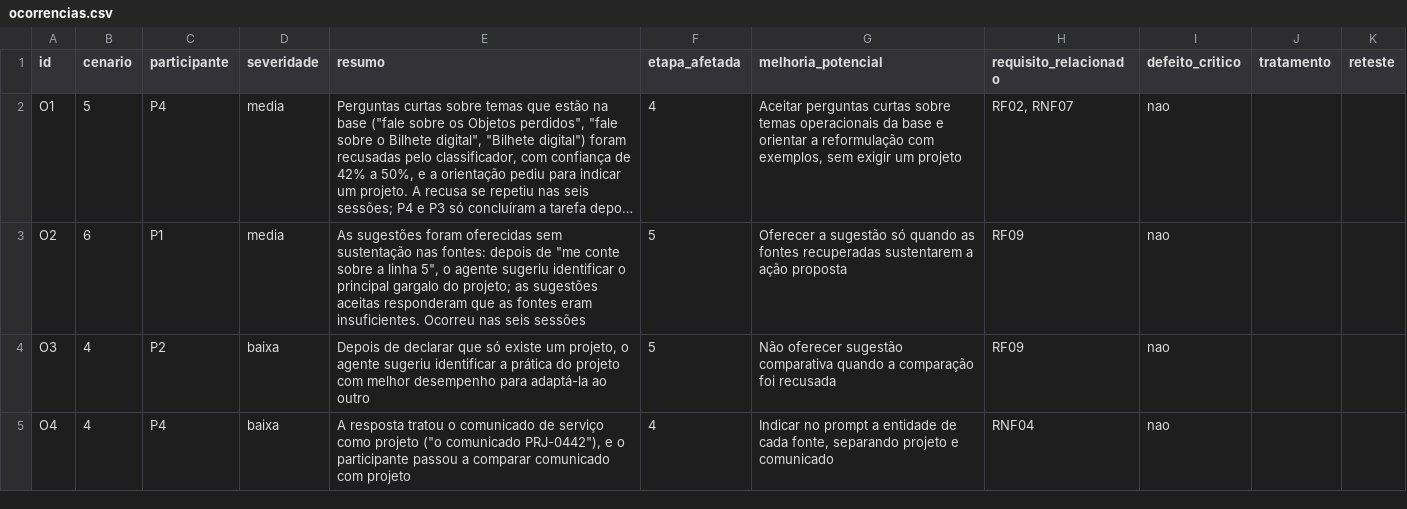
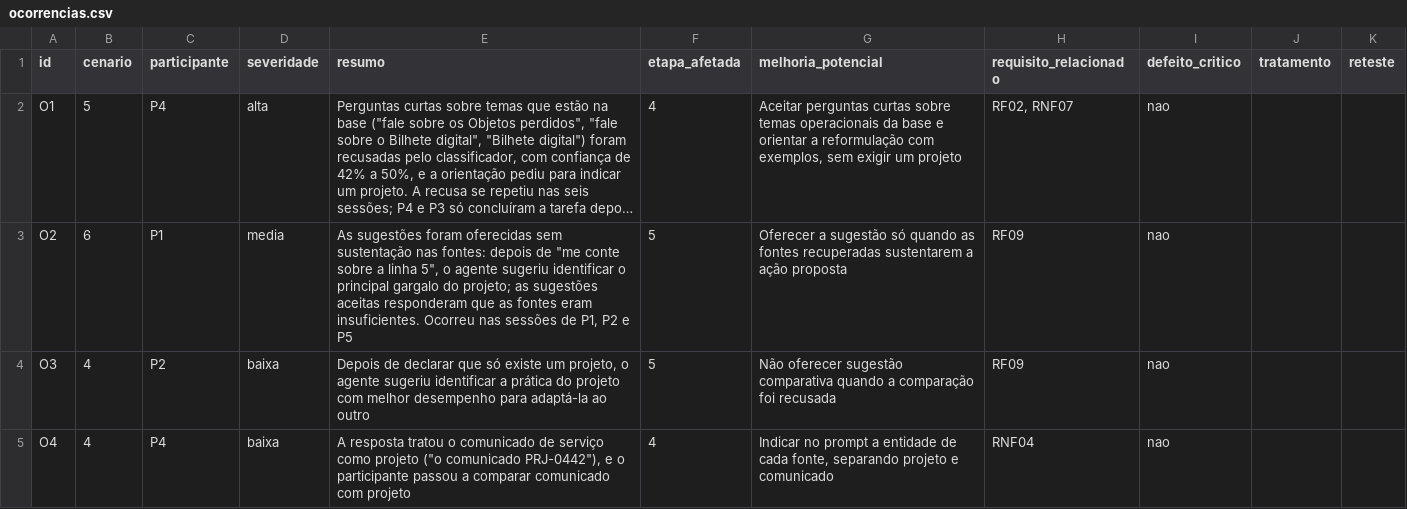
Before and after one commit to jjalmeidadev/oneshot, a CSV file: docs/usabilidade/dados/ocorrencias.csv, drawn as a sheet; only a part is shown; long unchanged cells end in …; the diff covers the shown part only; the diff names each change by its address in the sheet, - before the commit and + after, or states it on an @@ line.

Commit message:
docs: corrigir inconsistências dos resultados de usabilidade (#236)

```diff
--- a/docs/usabilidade/dados/ocorrencias.csv
+++ b/docs/usabilidade/dados/ocorrencias.csv
-D2 (severidade): media
+D2 (severidade): alta
-E3 (resumo): …Ocorreu nas seis sessões
+E3 (resumo): …Ocorreu nas sessões de P1, P2 e P5
```
Also changed, not shown: 5 edited cells elsewhere in this file, docs/usabilidade/dados/registro.csv, 5 other files.
